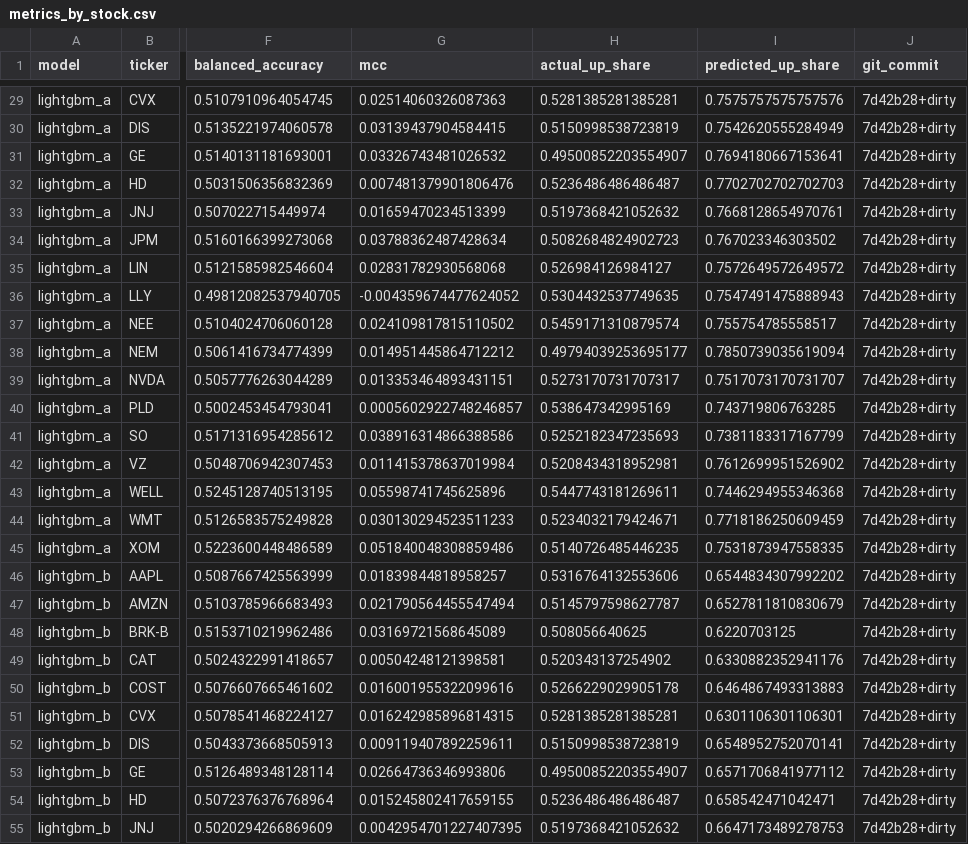
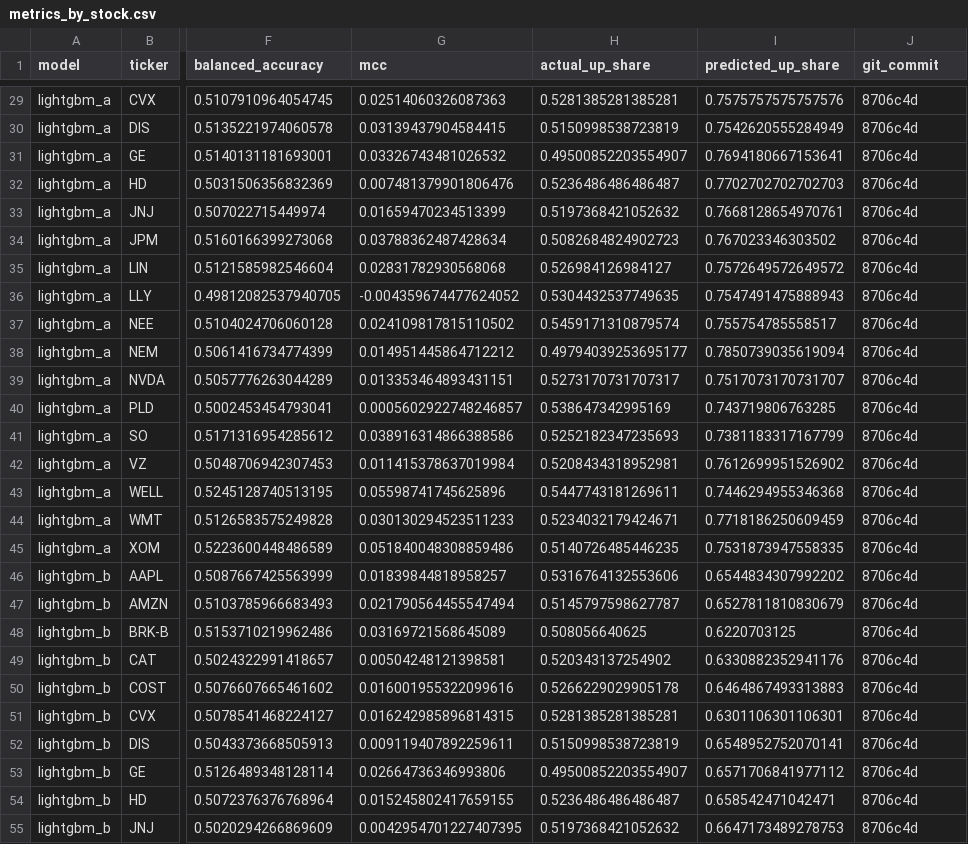
Before and after one commit to goopernooper/candlestick-vs-ml, a CSV file: results/v1/metrics_by_stock.csv, drawn as a sheet; only a part is shown, gaps mark what is left out; the diff covers the shown part only; the diff names each change by its address in the sheet, - before the commit and + after, or states it on an @@ line.

```diff
--- a/results/v1/metrics_by_stock.csv
+++ b/results/v1/metrics_by_stock.csv
-J29:J55 (git_commit): 7d42b28+dirty
+J29:J55 (git_commit): 8706c4d
```
Also changed, not shown: 105 edited cells elsewhere in this file, results/v1/backtest.csv, results/v1/metrics_by_year.csv, 2 other files.
